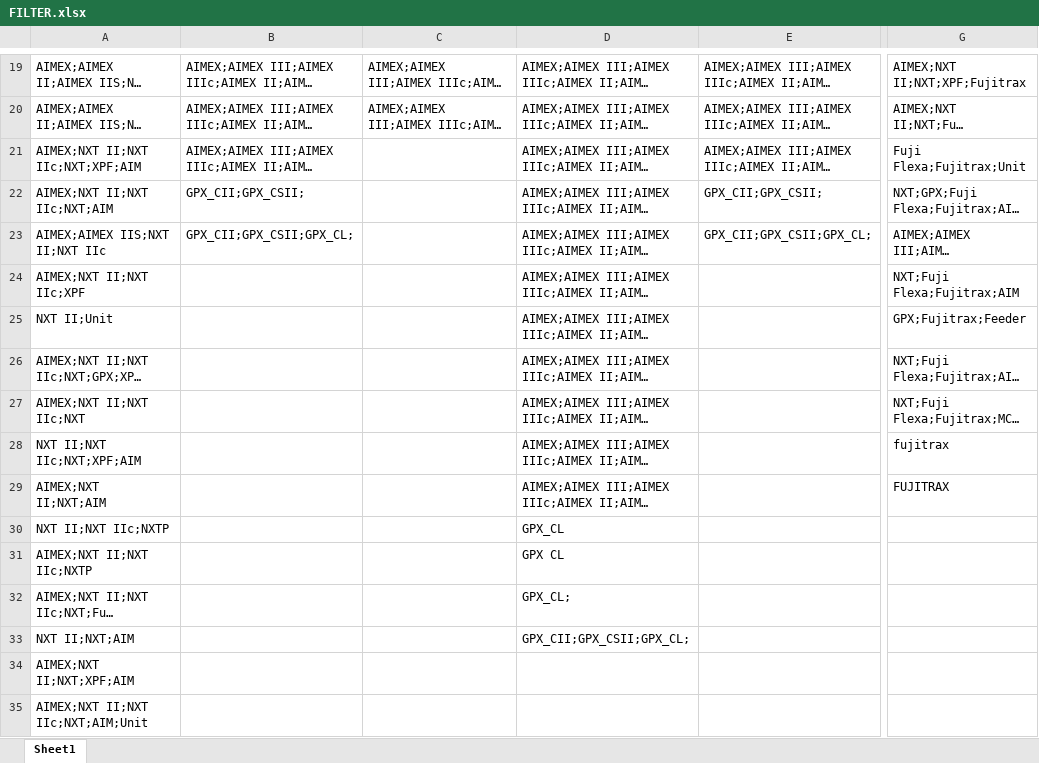
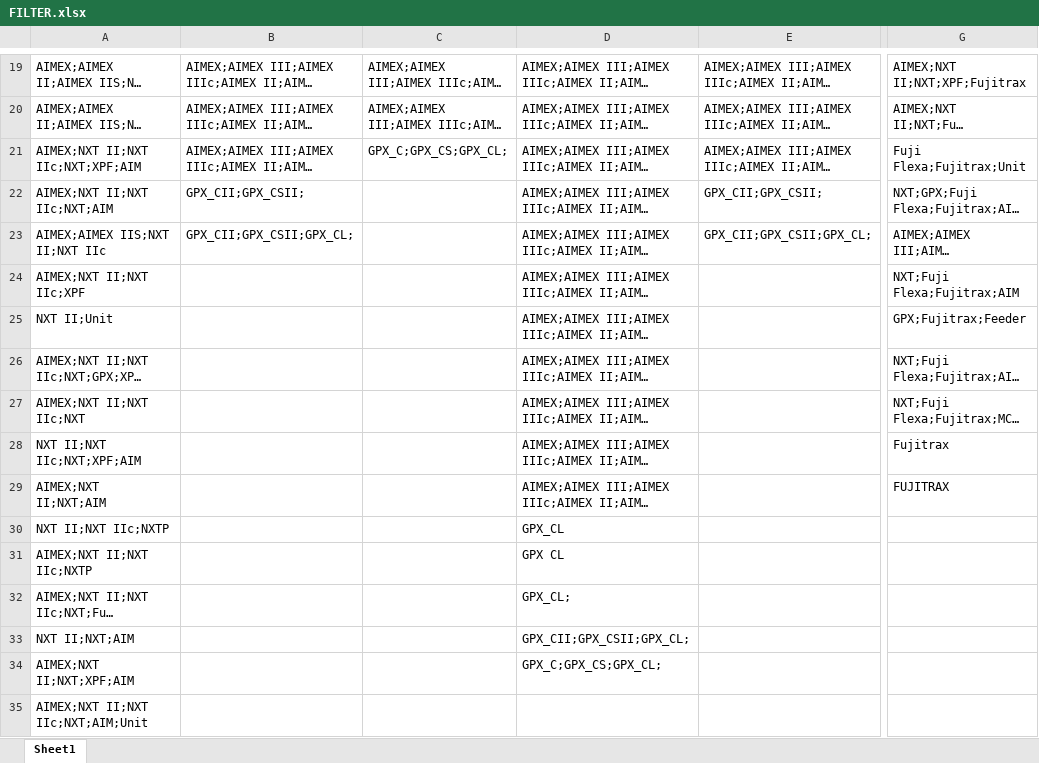
Before and after one commit to NguyenTan-design/pdf-dashboard, an Excel workbook: FILTER.xlsx, sheet Sheet1, drawn as a sheet; only a part is shown, gaps mark what is left out; long unchanged cells end in …; values as stored, in another font and other column widths than the file's, no borders; the diff names each change by its address in the sheet, - before the commit and + after, or states it on an @@ line.

```diff
--- a/FILTER.xlsx (sheet Sheet1)
+++ b/FILTER.xlsx (sheet Sheet1)
-C21: (empty)
+C21: GPX_C;GPX_CS;GPX_CL;
-G28: fujitrax
+G28: Fujitrax
-D34: (empty)
+D34: GPX_C;GPX_CS;GPX_CL;
```
Also changed, not shown: 1 other file.
